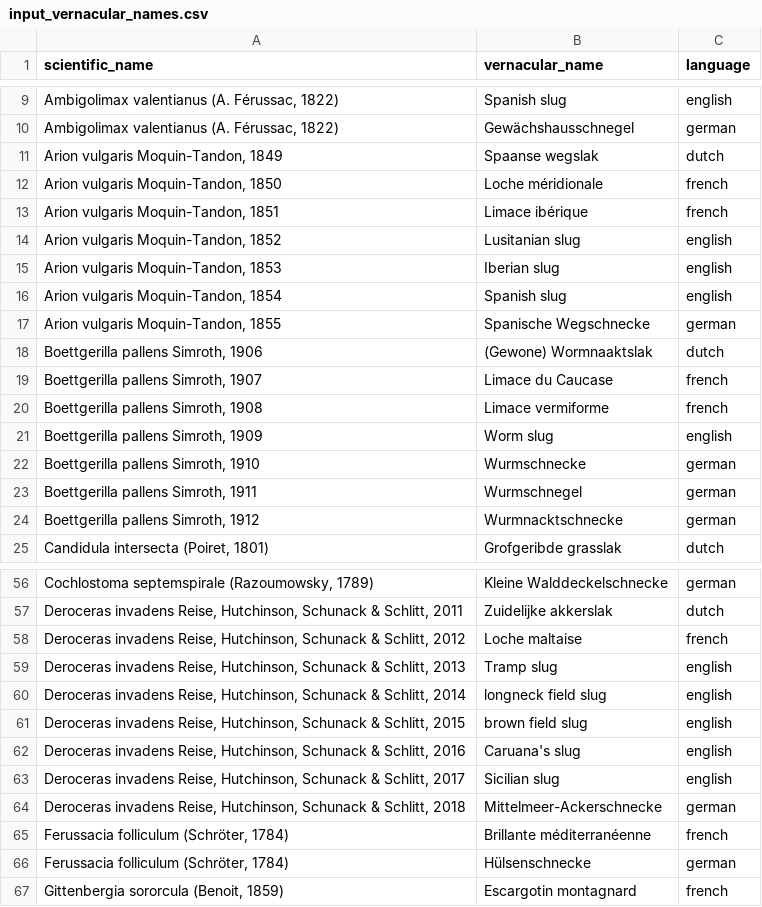
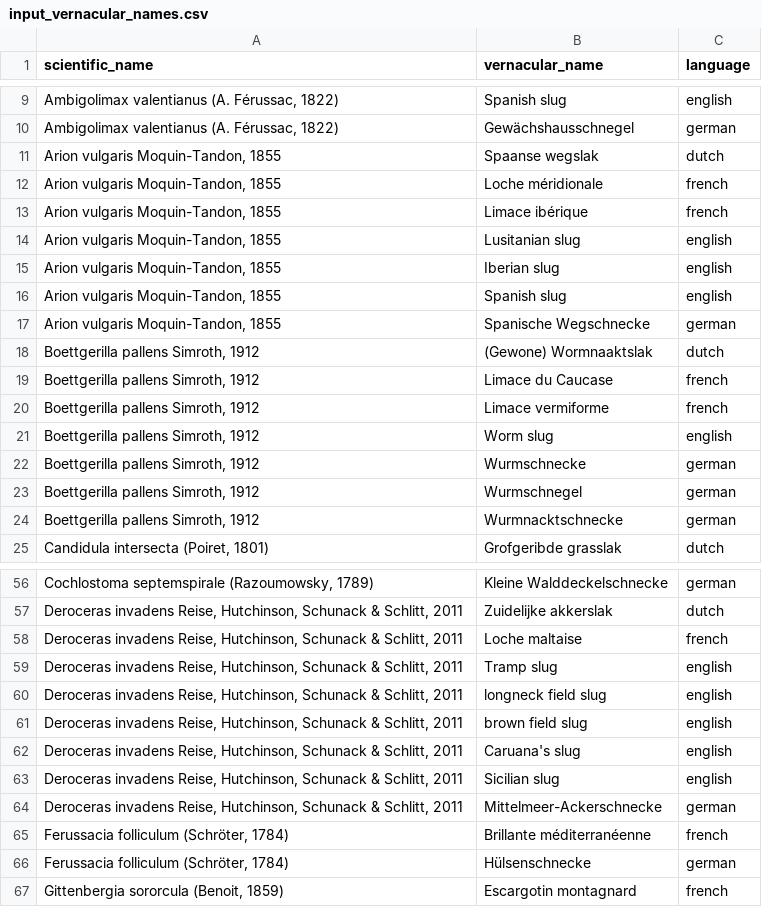
Before and after one commit to trias-project/alien-mollusca-checklist, a CSV file: data/raw/input_vernacular_names.csv, drawn as a sheet; only a part is shown, gaps mark what is left out; the diff covers the shown part only.

```diff
--- a/data/raw/input_vernacular_names.csv
+++ b/data/raw/input_vernacular_names.csv
@@ -10,15 +10,15 @@ scientific_name,vernacular_name,language
 "Ambigolimax valentianus (A. Férussac, 1822)",Gewächshausschnegel,german
-"Arion vulgaris Moquin-Tandon, 1849",Spaanse wegslak,dutch
-"Arion vulgaris Moquin-Tandon, 1850",Loche méridionale,french
-"Arion vulgaris Moquin-Tandon, 1851",Limace ibérique,french
-"Arion vulgaris Moquin-Tandon, 1852",Lusitanian slug,english
-"Arion vulgaris Moquin-Tandon, 1853",Iberian slug,english
-"Arion vulgaris Moquin-Tandon, 1854",Spanish slug,english
+"Arion vulgaris Moquin-Tandon, 1855",Spaanse wegslak,dutch
+"Arion vulgaris Moquin-Tandon, 1855",Loche méridionale,french
+"Arion vulgaris Moquin-Tandon, 1855",Limace ibérique,french
+"Arion vulgaris Moquin-Tandon, 1855",Lusitanian slug,english
+"Arion vulgaris Moquin-Tandon, 1855",Iberian slug,english
+"Arion vulgaris Moquin-Tandon, 1855",Spanish slug,english
 "Arion vulgaris Moquin-Tandon, 1855",Spanische Wegschnecke,german
-"Boettgerilla pallens Simroth, 1906",(Gewone) Wormnaaktslak,dutch
-"Boettgerilla pallens Simroth, 1907",Limace du Caucase,french
-"Boettgerilla pallens Simroth, 1908",Limace vermiforme,french
-"Boettgerilla pallens Simroth, 1909",Worm slug,english
-"Boettgerilla pallens Simroth, 1910",Wurmschnecke,german
-"Boettgerilla pallens Simroth, 1911",Wurmschnegel,german
+"Boettgerilla pallens Simroth, 1912",(Gewone) Wormnaaktslak,dutch
+"Boettgerilla pallens Simroth, 1912",Limace du Caucase,french
+"Boettgerilla pallens Simroth, 1912",Limace vermiforme,french
+"Boettgerilla pallens Simroth, 1912",Worm slug,english
+"Boettgerilla pallens Simroth, 1912",Wurmschnecke,german
+"Boettgerilla pallens Simroth, 1912",Wurmschnegel,german
 "Boettgerilla pallens Simroth, 1912",Wurmnacktschnecke,german
@@ -57,9 +57,9 @@ scientific_name,vernacular_name,language
 "Deroceras invadens Reise, Hutchinson, Schunack & Schlitt, 2011",Zuidelijke akkerslak,dutch
-"Deroceras invadens Reise, Hutchinson, Schunack & Schlitt, 2012",Loche maltaise,french
-"Deroceras invadens Reise, Hutchinson, Schunack & Schlitt, 2013",Tramp slug,english
-"Deroceras invadens Reise, Hutchinson, Schunack & Schlitt, 2014",longneck field slug,english
-"Deroceras invadens Reise, Hutchinson, Schunack & Schlitt, 2015",brown field slug,english
-"Deroceras invadens Reise, Hutchinson, Schunack & Schlitt, 2016",Caruana's slug,english
-"Deroceras invadens Reise, Hutchinson, Schunack & Schlitt, 2017",Sicilian slug,english
-"Deroceras invadens Reise, Hutchinson, Schunack & Schlitt, 2018",Mittelmeer-Ackerschnecke,german
+"Deroceras invadens Reise, Hutchinson, Schunack & Schlitt, 2011",Loche maltaise,french
+"Deroceras invadens Reise, Hutchinson, Schunack & Schlitt, 2011",Tramp slug,english
+"Deroceras invadens Reise, Hutchinson, Schunack & Schlitt, 2011",longneck field slug,english
+"Deroceras invadens Reise, Hutchinson, Schunack & Schlitt, 2011",brown field slug,english
+"Deroceras invadens Reise, Hutchinson, Schunack & Schlitt, 2011",Caruana's slug,english
+"Deroceras invadens Reise, Hutchinson, Schunack & Schlitt, 2011",Sicilian slug,english
+"Deroceras invadens Reise, Hutchinson, Schunack & Schlitt, 2011",Mittelmeer-Ackerschnecke,german
 "Ferussacia folliculum (Schröter, 1784)",Brillante méditerranéenne,french
```
Also changed, not shown: 5 edited cells elsewhere in this file, data/raw/input_references.csv, 4 other files.
